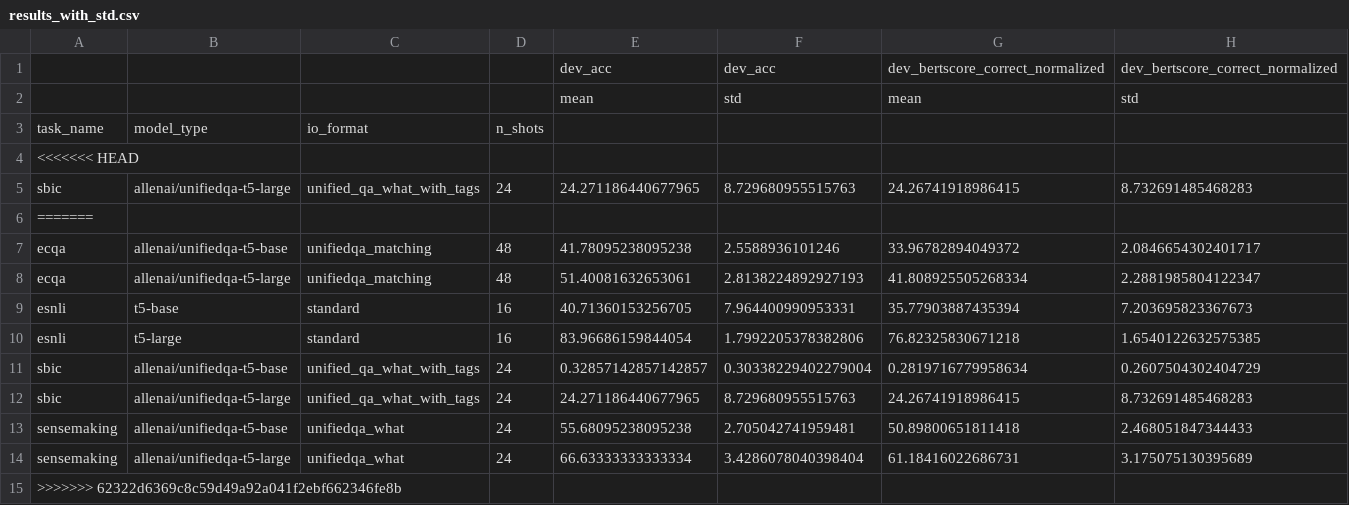
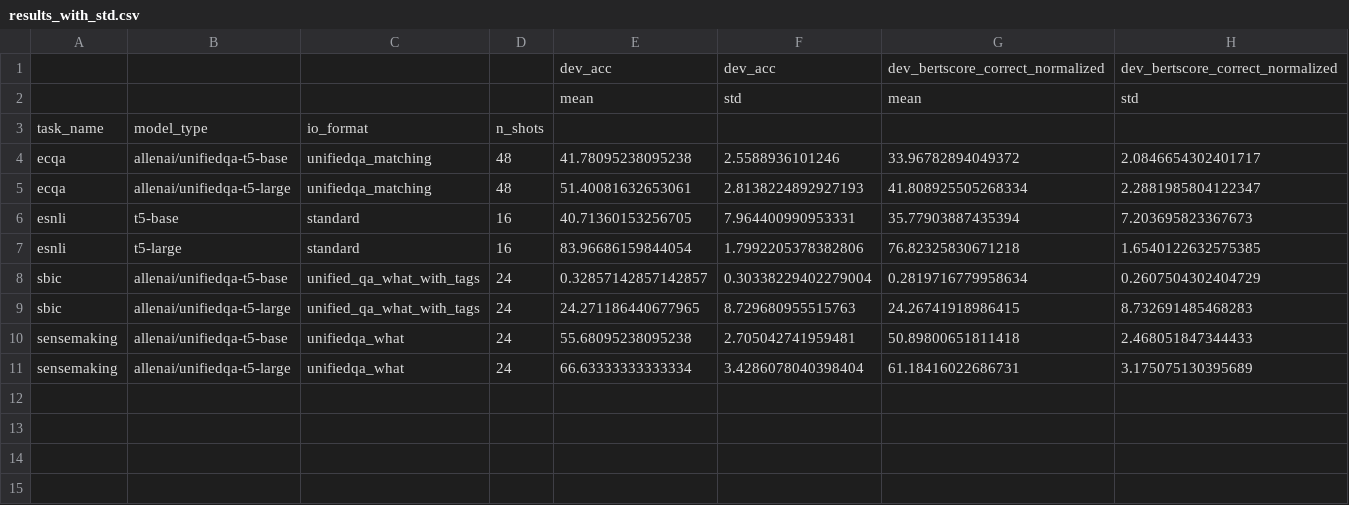
Before and after one commit to SanniM3/predicitons_with_explanations, a CSV file: out4q/results_with_std.csv, drawn as a sheet.

Commit message:
Update results_with_std.csv

```diff
--- a/out4q/results_with_std.csv
+++ b/out4q/results_with_std.csv
@@ -3,5 +3,2 @@
 task_name,model_type,io_format,n_shots,,,,
-<<<<<<< HEAD
-sbic,allenai/unifiedqa-t5-large,unified_qa_what_with_tags,24,24.271186440677965,8.729680955515763,24.26741918986415,8.732691485468283
-=======
 ecqa,allenai/unifiedqa-t5-base,unifiedqa_matching,48,41.78095238095238,2.5588936101246,33.96782894049372,2.0846654302401717
@@ -14,2 +11 @@ sensemaking,allenai/unifiedqa-t5-base,unifiedqa_what,24,55.68095238095238,2.7050
 sensemaking,allenai/unifiedqa-t5-large,unifiedqa_what,24,66.63333333333334,3.4286078040398404,61.18416022686731,3.175075130395689
->>>>>>> 62322d6369c8c59d49a92a041f2ebf662346fe8b
```
